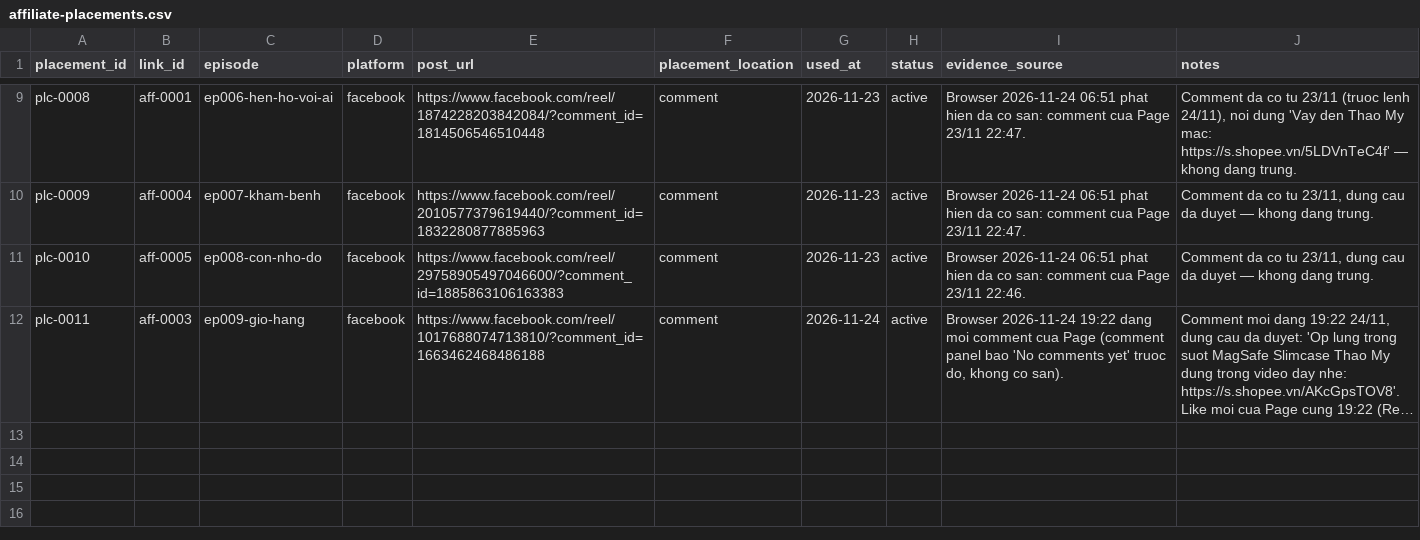
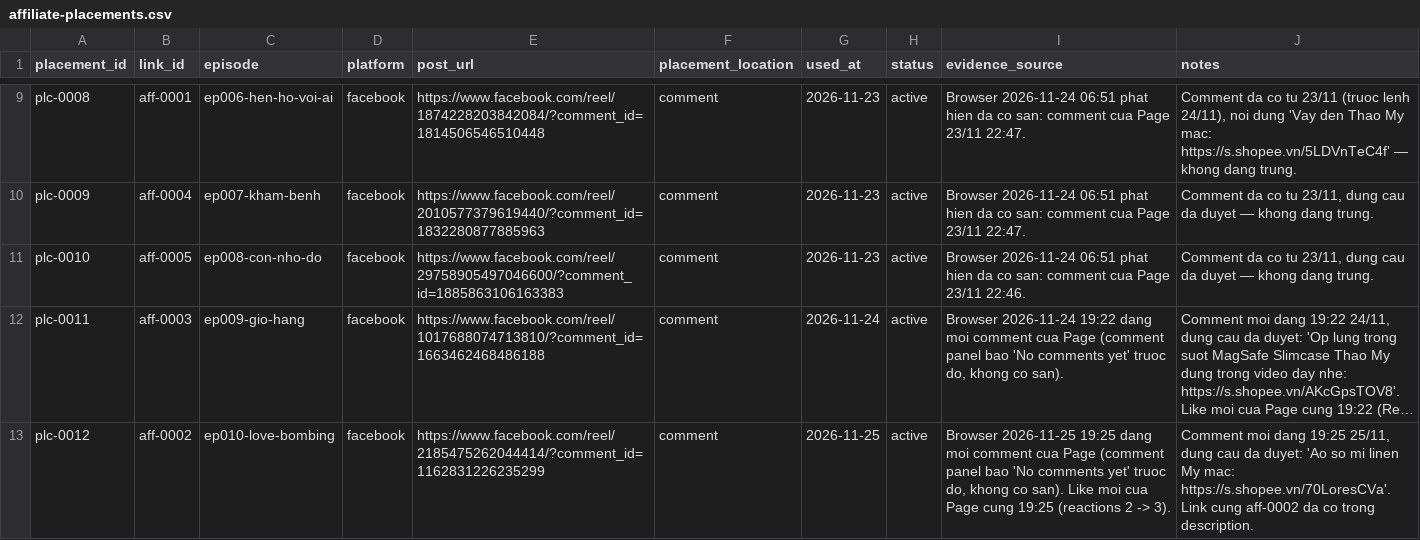
Before and after one commit to ptit9x/gen-videos-for-affiliate, a CSV file: 04_products/affiliate-placements.csv, drawn as a sheet; only a part is shown, gaps mark what is left out; long unchanged cells end in …; the diff names each change by its address in the sheet, - before the commit and + after, or states it on an @@ line.

```diff
--- a/04_products/affiliate-placements.csv
+++ b/04_products/affiliate-placements.csv
+row 13: plc-0012 | aff-0002 | ep010-love-bombing | facebook | https://www.facebook.com/reel/2185475262044414/?comment_id=1162831226235299 | comment | 2026-11-25 | active | Browser 2026-11-25 19:25 dang moi comment cua Page (comment panel bao 'No comments yet' truoc do, khong co san). Like moi cua Page cung 19:25 (reactions 2 -> 3). | Comment moi dang 19:25 25/11, dung cau da duyet: 'Ao so mi linen My mac: https://s.shopee.vn/70LoresCVa'. Link cung aff-0002 da co trong description.
```
Also changed, not shown: 07_analytics/publications.csv, 1 other file.
